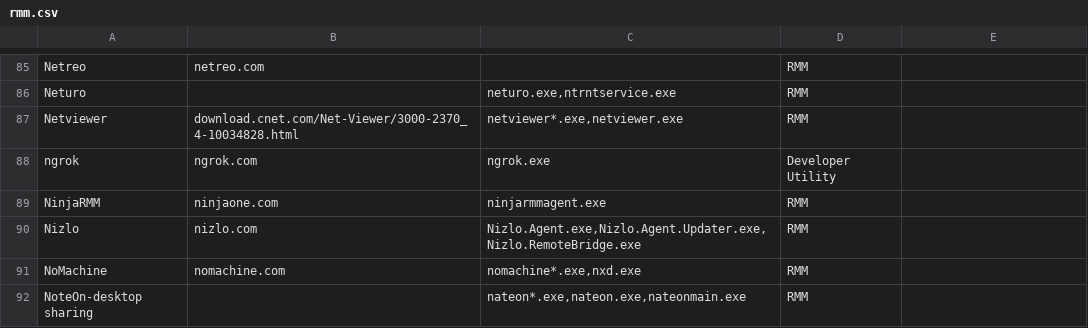
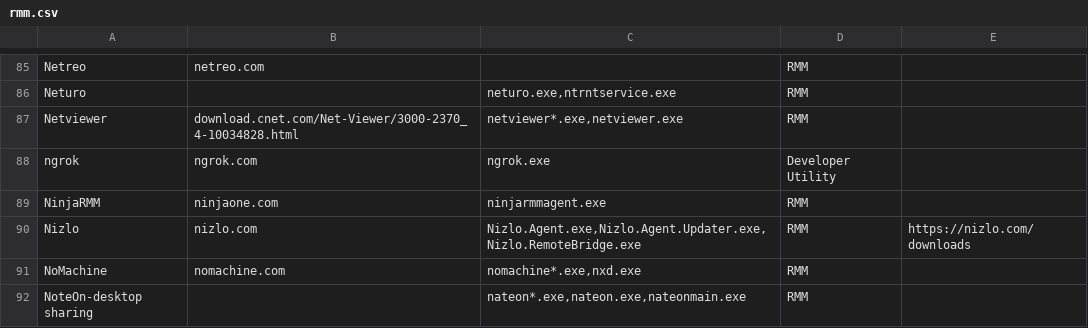
Before and after one commit to 0x706972686f/RMM-Catalogue, a CSV file: rmm.csv, drawn as a sheet; only a part is shown, gaps mark what is left out.

Commit message:
Add official Nizlo executable reference

```diff
--- a/rmm.csv
+++ b/rmm.csv
@@ -89,3 +89,3 @@ ngrok,ngrok.com,ngrok.exe,Developer Utility,
 NinjaRMM,ninjaone.com,ninjarmmagent.exe,RMM,
-Nizlo,nizlo.com,"Nizlo.Agent.exe,Nizlo.Agent.Updater.exe,Nizlo.RemoteBridge.exe",RMM,
+Nizlo,nizlo.com,"Nizlo.Agent.exe,Nizlo.Agent.Updater.exe,Nizlo.RemoteBridge.exe",RMM,https://nizlo.com/downloads
 NoMachine,nomachine.com,"nomachine*.exe,nxd.exe",RMM,
```
